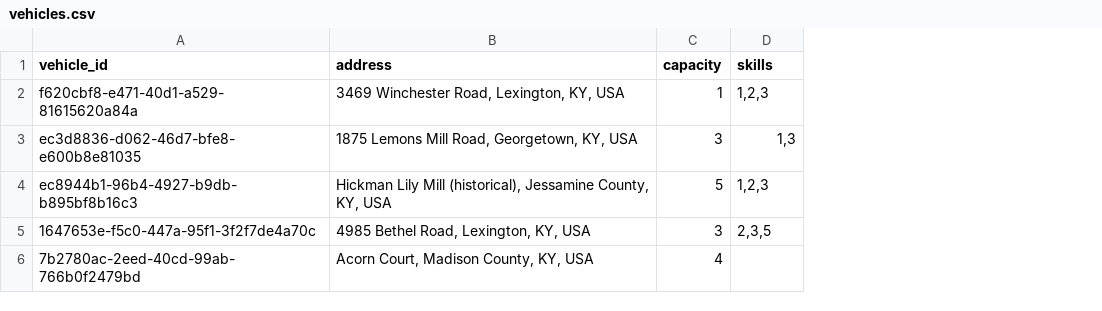
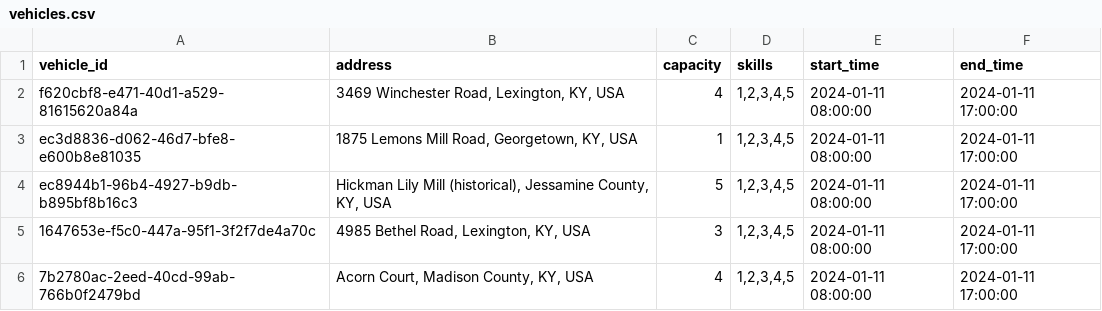
Before and after one commit to kthouz/nemt-vehicle-dispatching, a CSV file: data/vehicles.csv, drawn as a sheet; the diff names each change by its address in the sheet, - before the commit and + after, or states it on an @@ line.

```diff
--- a/data/vehicles.csv
+++ b/data/vehicles.csv
+column E (start_time), rows 2-6: all 2024-01-11 08:00:00
+column F (end_time), rows 2-6: all 2024-01-11 17:00:00
-C2 (capacity): 1
+C2 (capacity): 4
-D2 (skills): 1,2,3
+D2 (skills): 1,2,3,4,5
-C3 (capacity): 3
+C3 (capacity): 1
-D3 (skills): 1,3
+D3 (skills): 1,2,3,4,5
-D4 (skills): 1,2,3
+D4 (skills): 1,2,3,4,5
-D5 (skills): 2,3,5
+D5 (skills): 1,2,3,4,5
-D6 (skills): (empty)
+D6 (skills): 1,2,3,4,5
```
Also changed, not shown: 25 other files.
